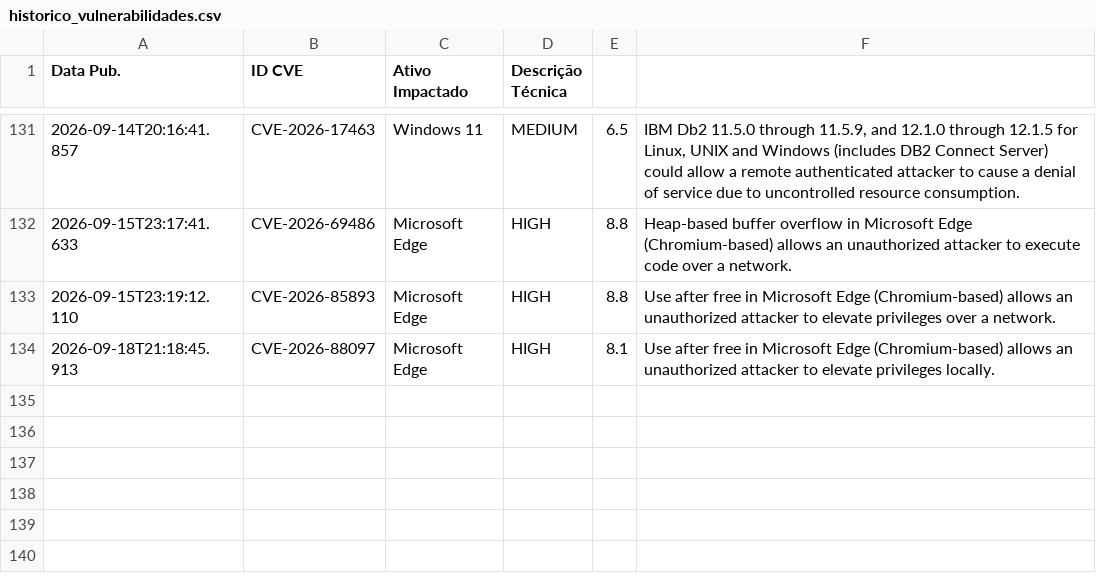
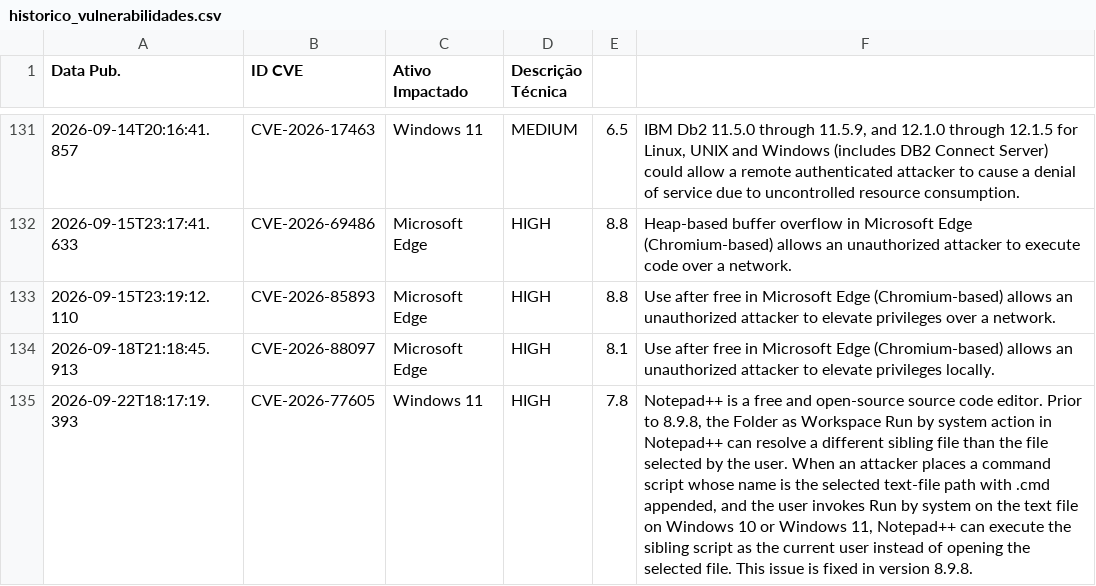
Before and after one commit to isabella-rp/WatchTower-Consulting, a CSV file: historico_vulnerabilidades.csv, drawn as a sheet; only a part is shown, gaps mark what is left out; the diff names each change by its address in the sheet, - before the commit and + after, or states it on an @@ line.

```diff
--- a/historico_vulnerabilidades.csv
+++ b/historico_vulnerabilidades.csv
+row 135: 2026-09-22T18:17:19.393 | CVE-2026-77605 | Windows 11 | HIGH | 7.8 | Notepad++ is a free and open-source source code editor. Prior to 8.9.8, the Folder as Workspace Run by system action in Notepad++ can resolve a different sibling file than the file selected by the user. When an attacker places a command script whose name is the selected text-file path with .cmd appended, and the user invokes Run by system on the text file on Windows 10 or Windows 11, Notepad++ can execute the sibling script as the current user instead of opening the selected file. This issue is fixed in version 8.9.8.
```
Also changed, not shown: 1 other file.
